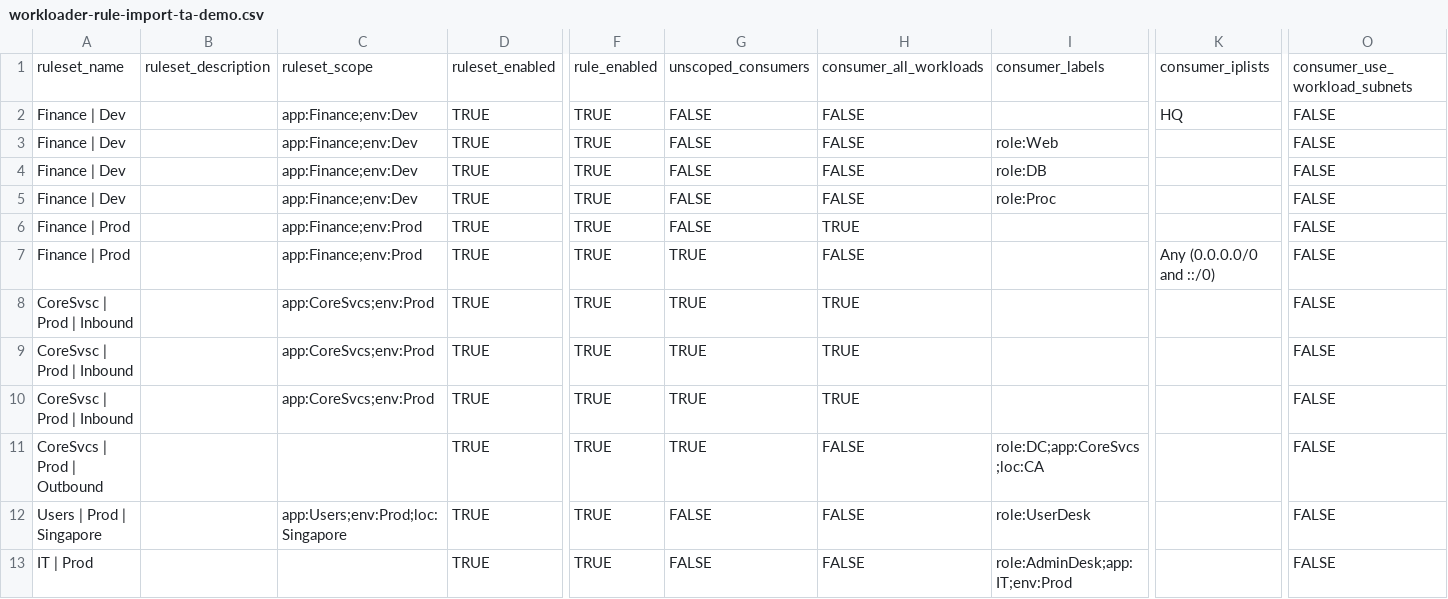
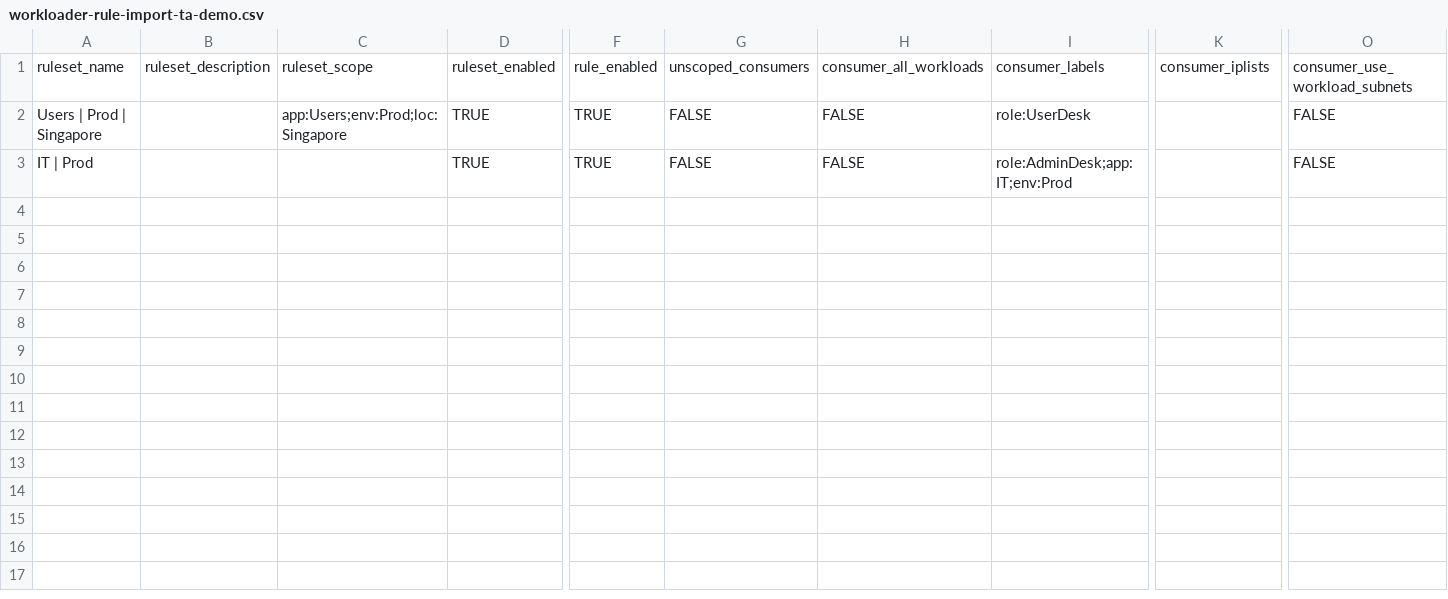
Before and after one commit to mclemens68/ta-demo, a CSV file: workloader-rule-import-ta-demo.csv, drawn as a sheet; only a part is shown, gaps mark what is left out; rows hold the shown columns only; the diff names each change by its address in the sheet, - before the commit and + after, or states it on an @@ line.

```diff
--- a/workloader-rule-import-ta-demo.csv
+++ b/workloader-rule-import-ta-demo.csv
-row 2: Finance | Dev |  | app:Finance;env:Dev | TRUE | TRUE | FALSE | FALSE |  | HQ | FALSE
-row 3: Finance | Dev |  | app:Finance;env:Dev | TRUE | TRUE | FALSE | FALSE | role:Web |  | FALSE
-row 4: Finance | Dev |  | app:Finance;env:Dev | TRUE | TRUE | FALSE | FALSE | role:DB |  | FALSE
-row 5: Finance | Dev |  | app:Finance;env:Dev | TRUE | TRUE | FALSE | FALSE | role:Proc |  | FALSE
-row 6: Finance | Prod |  | app:Finance;env:Prod | TRUE | TRUE | FALSE | TRUE |  |  | FALSE
-row 7: Finance | Prod |  | app:Finance;env:Prod | TRUE | TRUE | TRUE | FALSE |  | Any (0.0.0.0/0 and ::/0) | FALSE
-row 8: CoreSvsc | Prod | Inbound |  | app:CoreSvcs;env:Prod | TRUE | TRUE | TRUE | TRUE |  |  | FALSE
-row 9: CoreSvsc | Prod | Inbound |  | app:CoreSvcs;env:Prod | TRUE | TRUE | TRUE | TRUE |  |  | FALSE
-row 10: CoreSvsc | Prod | Inbound |  | app:CoreSvcs;env:Prod | TRUE | TRUE | TRUE | TRUE |  |  | FALSE
-row 11: CoreSvcs | Prod | Outbound |  |  | TRUE | TRUE | TRUE | FALSE | role:DC;app:CoreSvcs;loc:CA |  | FALSE
```
Also changed, not shown: manufacturing-demo/manu-svcs.csv, 3 other files.
